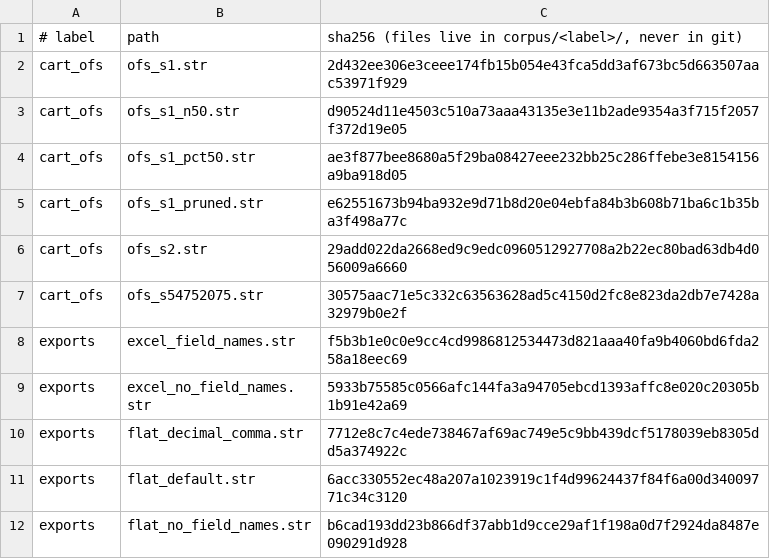
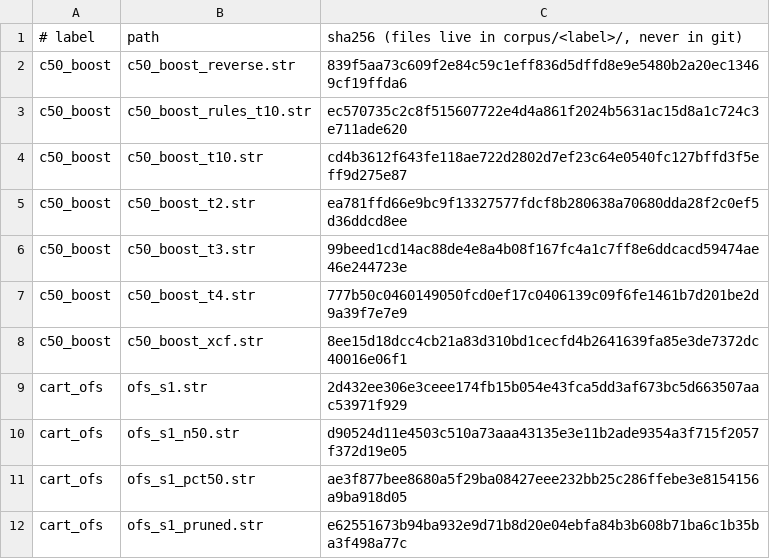
Before and after one commit to witold-andelie/data-mining-software, a TSV file: xtask/corpus.tsv, drawn as a sheet; only a part is shown; the shorter side is filled out with more unchanged rows; the diff names each change by its address in the sheet, - before the commit and + after, or states it on an @@ line.

```diff
--- a/xtask/corpus.tsv
+++ b/xtask/corpus.tsv
+row 2: c50_boost | c50_boost_reverse.str | 839f5aa73c609f2e84c59c1eff836d5dffd8e9e5480b2a20ec13469cf19ffda6
+row 3: c50_boost | c50_boost_rules_t10.str | ec570735c2c8f515607722e4d4a861f2024b5631ac15d8a1c724c3e711ade620
+row 4: c50_boost | c50_boost_t10.str | cd4b3612f643fe118ae722d2802d7ef23c64e0540fc127bffd3f5eff9d275e87
+row 5: c50_boost | c50_boost_t2.str | ea781ffd66e9bc9f13327577fdcf8b280638a70680dda28f2c0ef5d36ddcd8ee
+row 6: c50_boost | c50_boost_t3.str | 99beed1cd14ac88de4e8a4b08f167fc4a1c7ff8e6ddcacd59474ae46e244723e
+row 7: c50_boost | c50_boost_t4.str | 777b50c0460149050fcd0ef17c0406139c09f6fe1461b7d201be2d9a39f7e7e9
+row 8: c50_boost | c50_boost_xcf.str | 8ee15d18dcc4cb21a83d310bd1cecfd4b2641639fa85e3de7372dc40016e06f1
```
Also changed, not shown: 3 other files.
